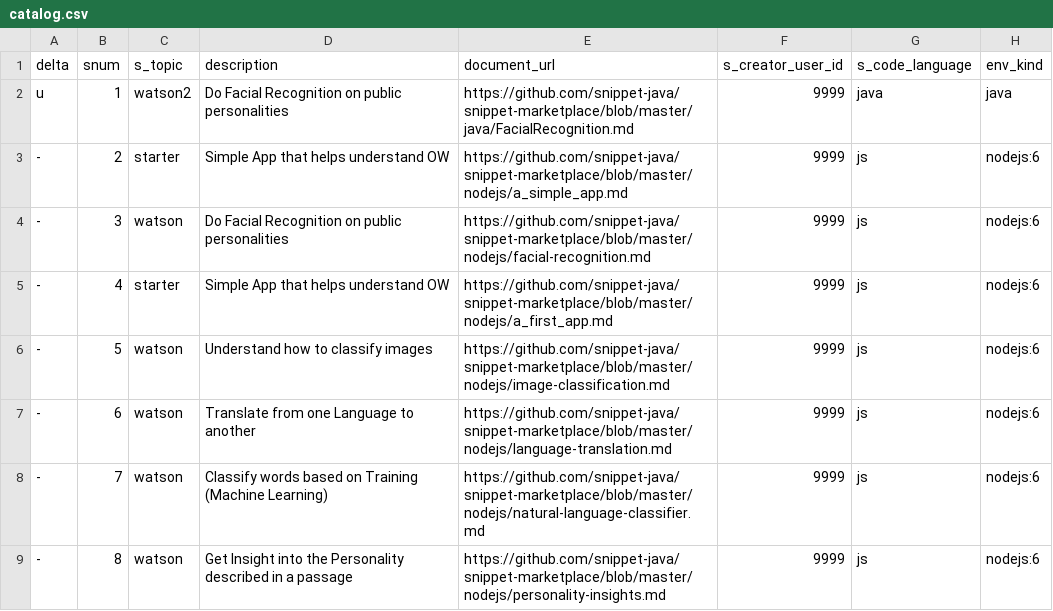
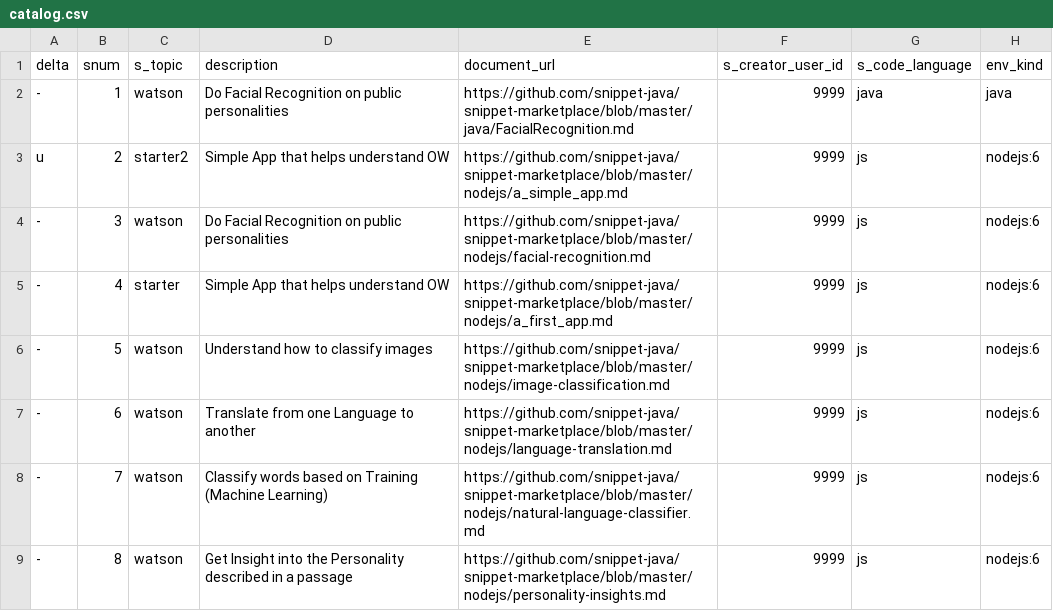
Before and after one commit to psyntium/snippet-marketplace, a CSV file: catalog.csv, drawn as a sheet; only a part is shown; the diff names each change by its address in the sheet, - before the commit and + after, or states it on an @@ line.

Commit message:
update

```diff
--- a/catalog.csv
+++ b/catalog.csv
-A2 (delta): u
+A2 (delta): -
-C2 (s_topic): watson2
+C2 (s_topic): watson
-A3 (delta): -
+A3 (delta): u
-C3 (s_topic): starter
+C3 (s_topic): starter2
```
